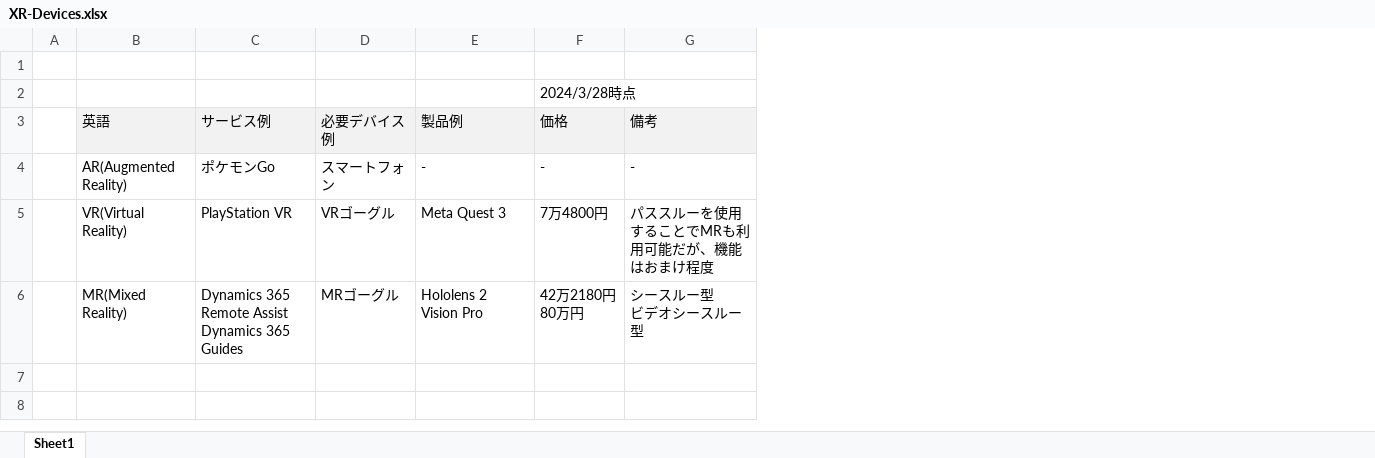
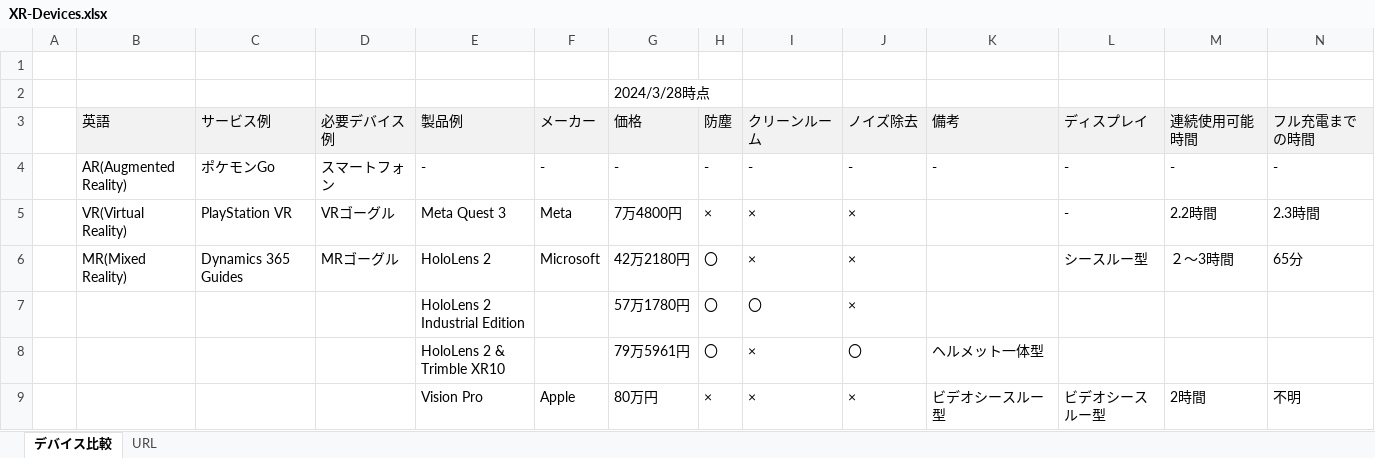
Before and after one commit to Kubota-Yoshiharu/memo-wiki, an Excel workbook: Excel/XR-Devices.xlsx, sheet デバイス比較, drawn as a sheet; values as stored, in another font and other column widths than the file's, no borders; removed rows and columns are numbered as before the commit, all else as after; ↵ is a line break in a cell; the diff names each change by its address in the sheet, - before the commit and + after, or states it on an @@ line.

Commit message:
Excelを更新

```diff
--- a/Excel/XR-Devices.xlsx (sheet デバイス比較)
+++ b/Excel/XR-Devices.xlsx (sheet デバイス比較)
-sheet tab: Sheet1
+sheet tab: デバイス比較
+sheet tab: URL
+column F (メーカー), rows 4-5: - | Meta
+column H (防塵), rows 4-5: - | ×
+column I (クリーンルーム), rows 4-5: - | ×
+column J (ノイズ除去), rows 4-5: - | ×
+column L (ディスプレイ), rows 4-5: - | -
+column M (連続使用可能時間), rows 4-5: - | 2.2時間
+column N (フル充電までの時間), rows 4-5: - | 2.3時間
-K5 (備考): パススルーを使用することでMRも利用可能だが、機能はおまけ程度
+K5 (備考): (empty)
-row 6:  | MR(Mixed Reality) | Dynamics 365 Remote Assist ↵ Dynamics 365 Guides | MRゴーグル | Hololens 2 ↵ Vision Pro | 42万2180円 ↵ 80万円 | シースルー型 ↵ ビデオシースルー型
+row 6:  | MR(Mixed Reality) | Dynamics 365 Guides | MRゴーグル | HoloLens 2 | Microsoft | 42万2180円 | 〇 | × | × |  | シースルー型 | ２～3時間 | 65分
+row 7:  |  |  |  | HoloLens 2 Industrial Edition |  | 57万1780円 | 〇 | 〇 | ×
+row 8:  |  |  |  | HoloLens 2 & Trimble XR10 |  | 79万5961円 | 〇 | × | 〇 | ヘルメット一体型
+row 9:  |  |  |  | Vision Pro | Apple | 80万円 | × | × | × | ビデオシースルー型 | ビデオシースルー型 | 2時間 | 不明
```
